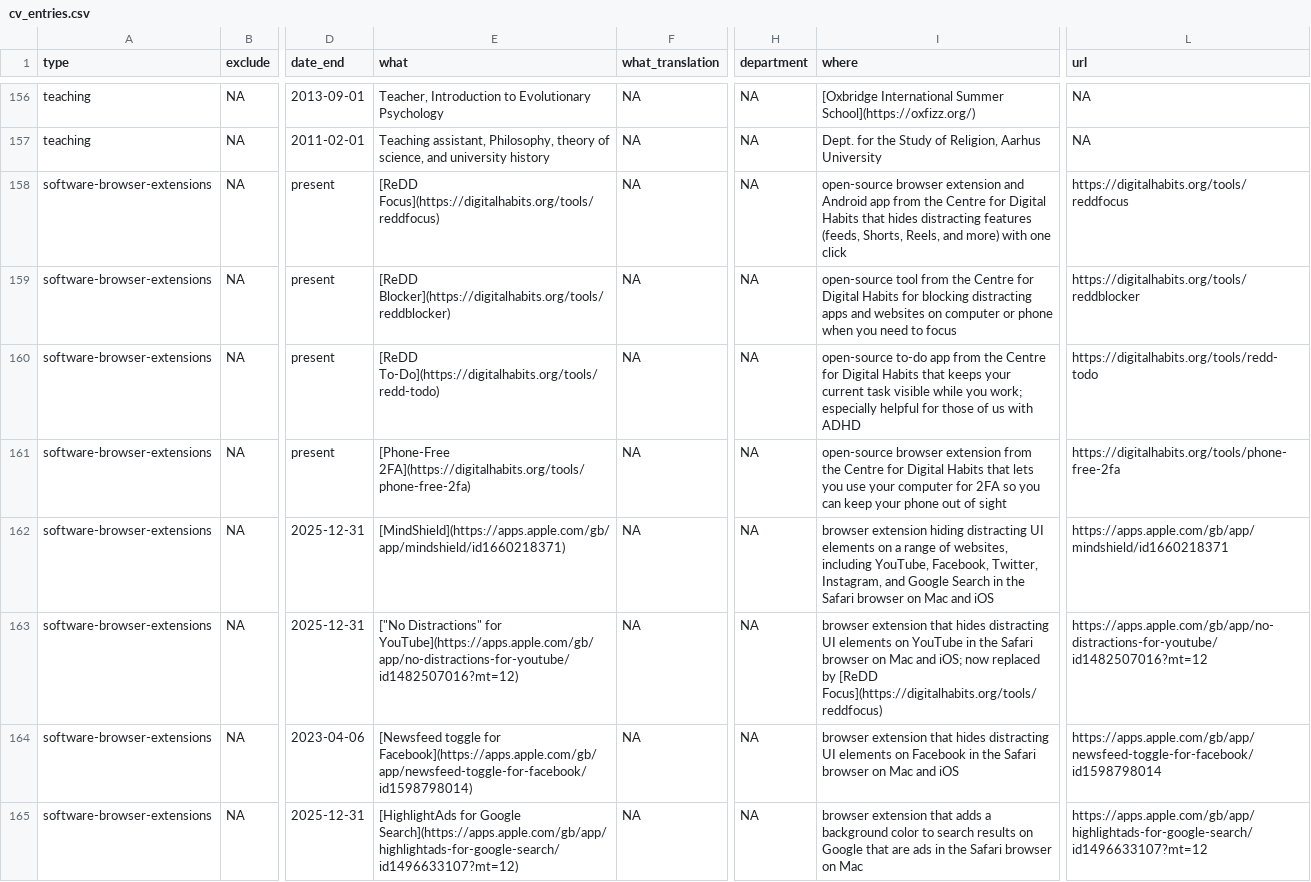
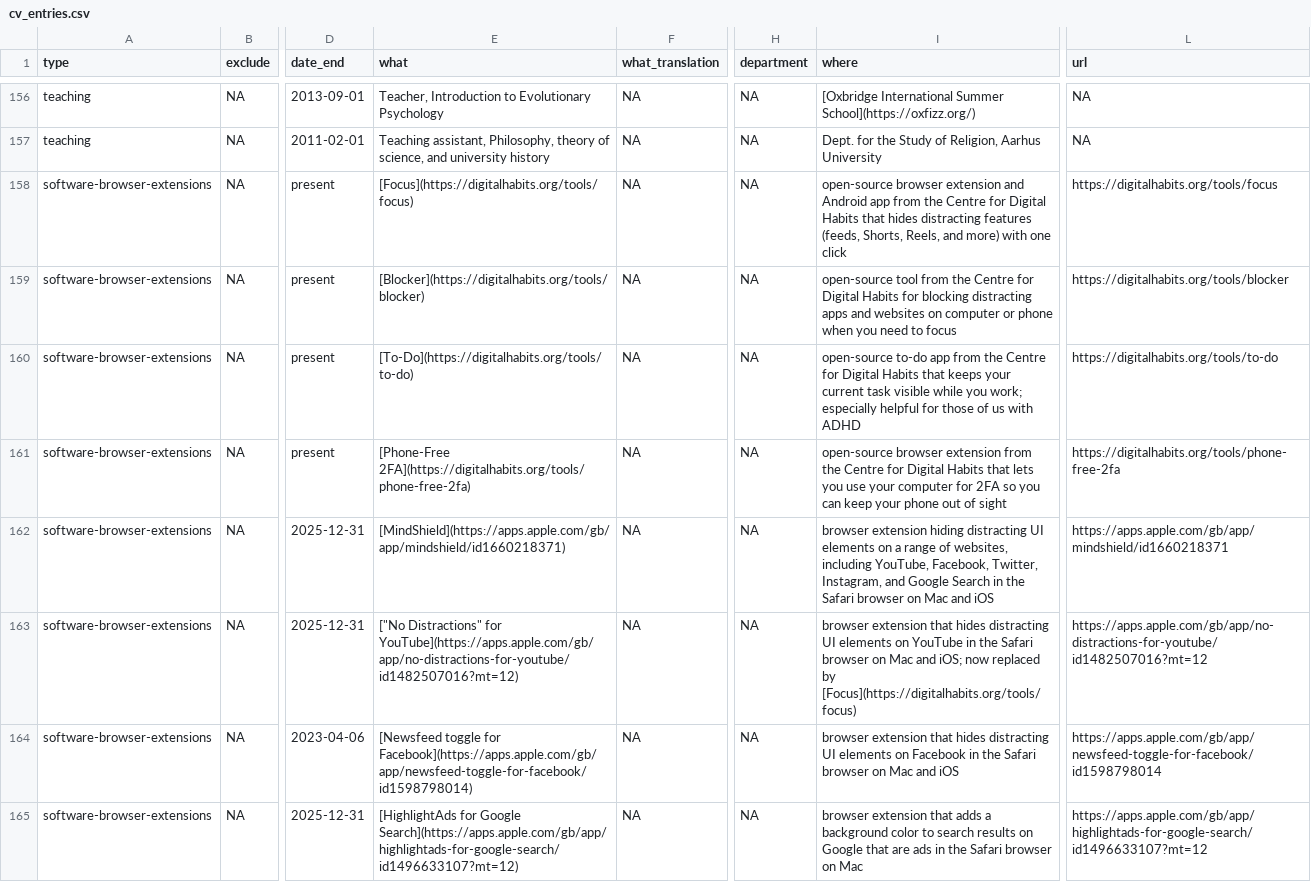
Before and after one commit to ulyngs/lyngs-next, a CSV file: data/cv_entries.csv, drawn as a sheet; only a part is shown, gaps mark what is left out; the diff names each change by its address in the sheet, - before the commit and + after, or states it on an @@ line.

```diff
--- a/data/cv_entries.csv
+++ b/data/cv_entries.csv
-E158 (what): [ReDD Focus](https://digitalhabits.org/tools/reddfocus)
+E158 (what): [Focus](https://digitalhabits.org/tools/focus)
-L158 (url): https://digitalhabits.org/tools/reddfocus
+L158 (url): https://digitalhabits.org/tools/focus
-E159 (what): [ReDD Blocker](https://digitalhabits.org/tools/reddblocker)
+E159 (what): [Blocker](https://digitalhabits.org/tools/blocker)
-L159 (url): https://digitalhabits.org/tools/reddblocker
+L159 (url): https://digitalhabits.org/tools/blocker
-E160 (what): [ReDD To-Do](https://digitalhabits.org/tools/redd-todo)
+E160 (what): [To-Do](https://digitalhabits.org/tools/to-do)
-L160 (url): https://digitalhabits.org/tools/redd-todo
+L160 (url): https://digitalhabits.org/tools/to-do
-I163 (where): …replaced by [ReDD Focus](https://digitalhabits.org/tools/reddfocus)
+I163 (where): …replaced by [Focus](https://digitalhabits.org/tools/focus)
```
Also changed, not shown: 7 other files.
